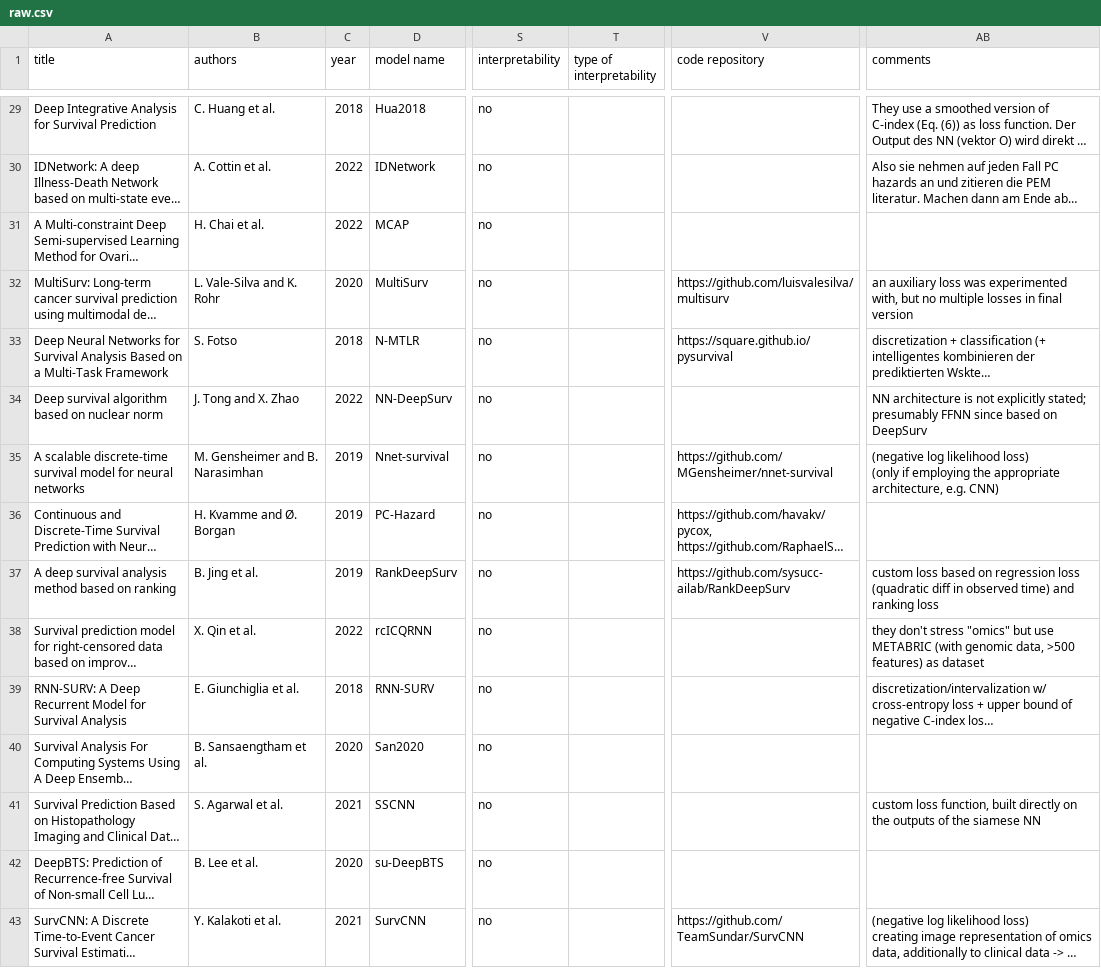
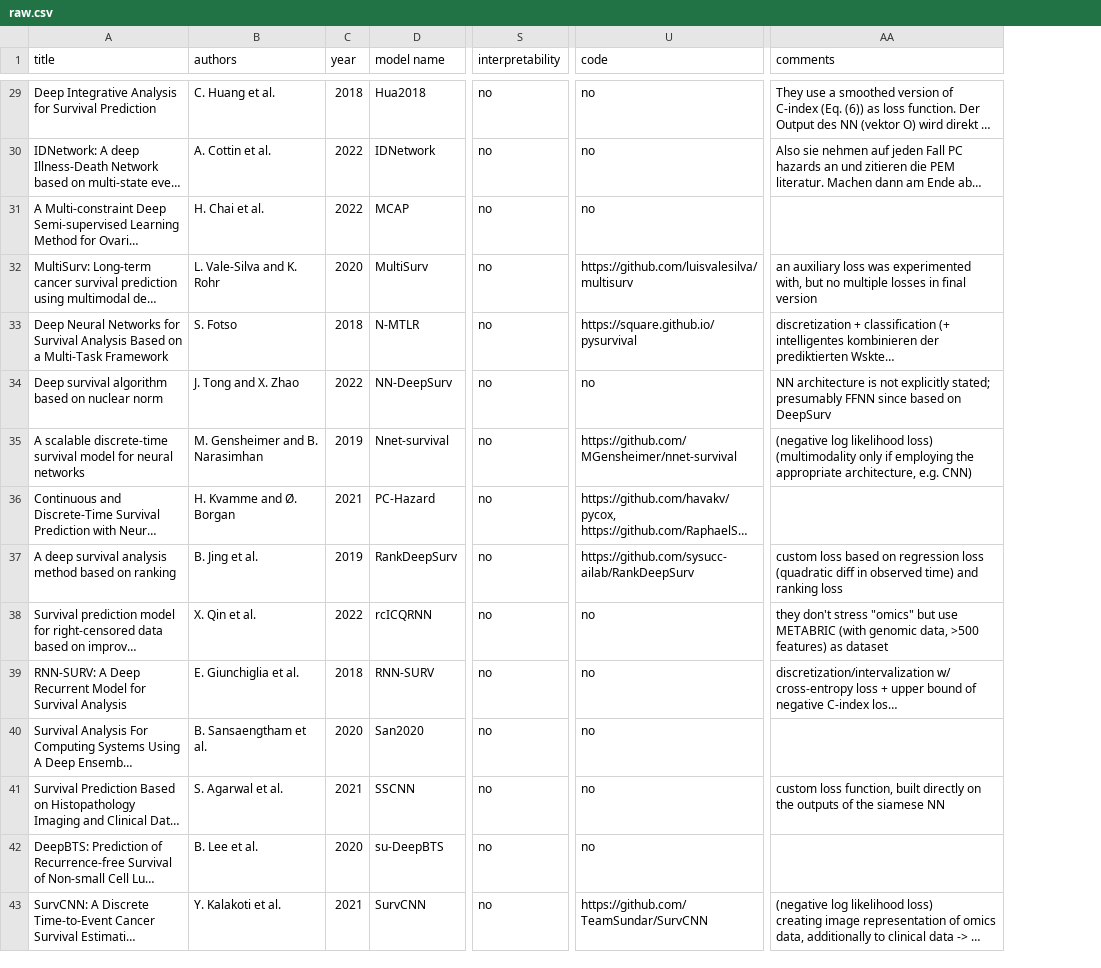
Before and after one commit to survival-org/DL4Survival, a CSV file: data/raw.csv, drawn as a sheet; only a part is shown, gaps mark what is left out; long unchanged cells end in …; removed rows and columns are numbered as before the commit, all else as after; ↵ is a line break in a cell; the diff covers the shown part only; the diff names each change by its address in the sheet, - before the commit and + after, or states it on an @@ line.

```diff
--- a/data/raw.csv
+++ b/data/raw.csv
-column T (type of interpretability), empty
-U1: code repository
+U1: code
-U29:U31 (code): (empty)
+U29:U31 (code): no
-U34 (code): (empty)
+U34 (code): no
-AA35 (comments): …likelihood loss) ↵ (only if employing…
+AA35 (comments): …likelihood loss) ↵ (multimodality only if employing…
-C36 (year): 2019
+C36 (year): 2021
-U38:U42 (code): (empty)
+U38:U42 (code): no
```
Also changed, not shown: 31 edited cells elsewhere in this file, 31 other files.
